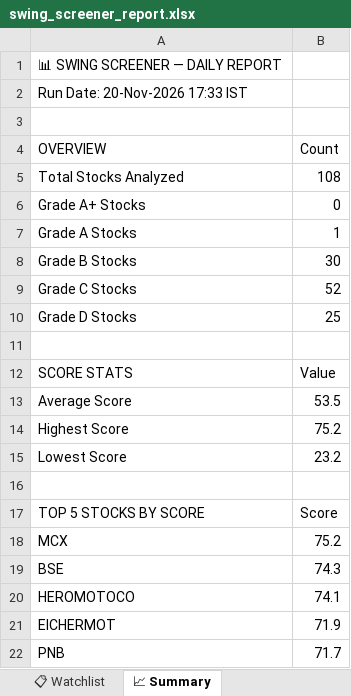
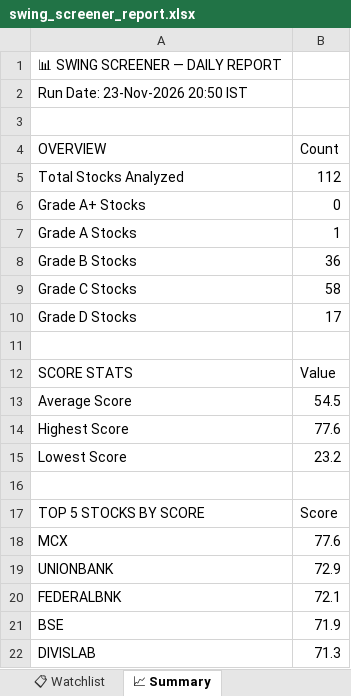
Before and after one commit to sashokkumars-sys/swing-screener, an Excel workbook: output/swing_screener_report.xlsx, sheet 📈 Summary, drawn as a sheet; values as stored, in another font and other column widths than the file's, no borders; removed rows and columns are numbered as before the commit, all else as after; the diff names each change by its address in the sheet, - before the commit and + after, or states it on an @@ line.

```diff
--- a/output/swing_screener_report.xlsx (sheet 📈 Summary)
+++ b/output/swing_screener_report.xlsx (sheet 📈 Summary)
-A2 (OVERVIEW): Run Date: 20-Nov-2026 17:33 IST
+A2 (OVERVIEW): Run Date: 23-Nov-2026 20:50 IST
-B5 (Count): 108
+B5 (Count): 112
-B8 (Count): 30
+B8 (Count): 36
-B9 (Count): 52
+B9 (Count): 58
-B10 (Count): 25
+B10 (Count): 17
-B13 (Count): 53.5
+B13 (Count): 54.5
-B14 (Count): 75.2
+B14 (Count): 77.6
-B18 (Count): 75.2
+B18 (Count): 77.6
+row 19: UNIONBANK | 72.9
+row 20: FEDERALBNK | 72.1
-B21 (Count): 74.3
+B21 (Count): 71.9
-row 20: HEROMOTOCO | 74.1
-row 21: EICHERMOT | 71.9
-row 22: PNB | 71.7
+row 22: DIVISLAB | 71.3
```
Also changed, not shown: sheet 📊 All Stocks, sheet 📋 Watchlist, sheet 👀 Grade B Watch, sheet 🏆 Grade A, 2 other files.
